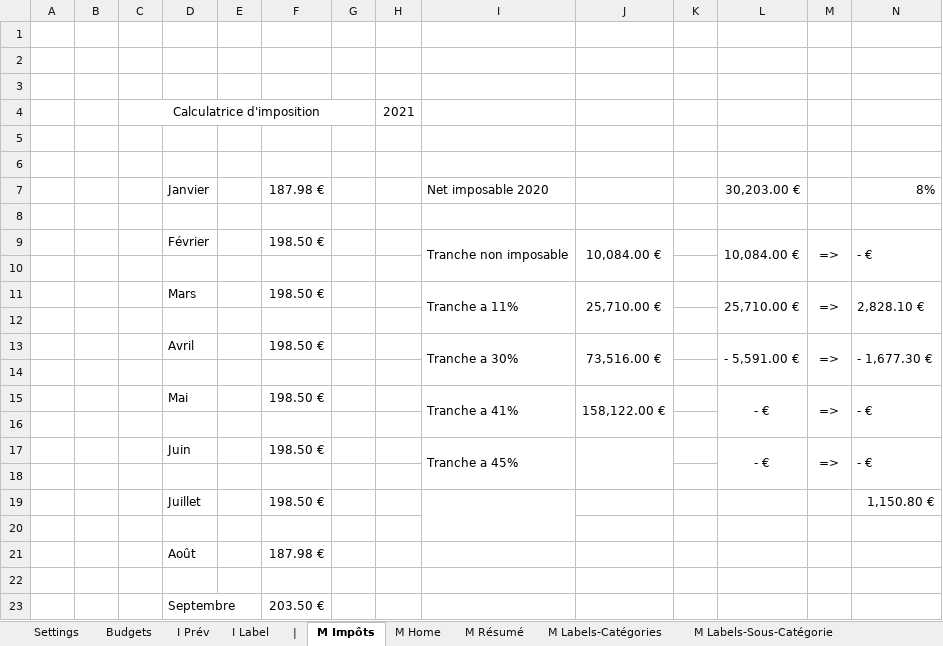
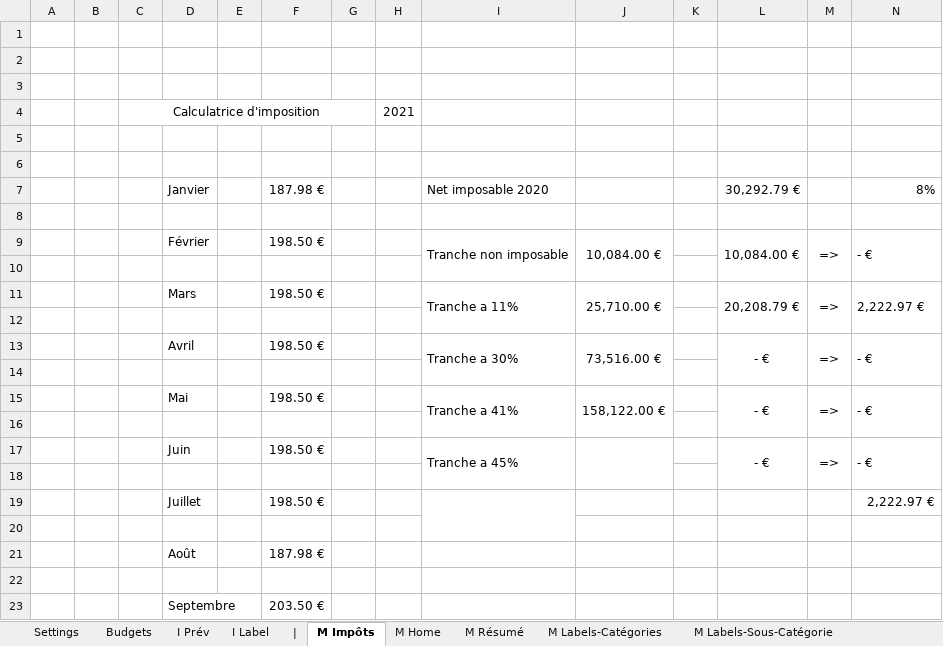
Before and after one commit to Wicaonith/budgetiz, an Excel workbook: Documentation/maquette.xlsx, sheet M Impôts, drawn as a sheet; only a part is shown; values as stored, in another font and other column widths than the file's, no borders; the diff names each change by its address in the sheet, - before the commit and + after, or states it on an @@ line.

```diff
--- a/Documentation/maquette.xlsx (sheet M Impôts)
+++ b/Documentation/maquette.xlsx (sheet M Impôts)
-L7: 30,203.00 €
+L7: 30,292.79 €
-L11: 25,710.00 €
+L11: 20,208.79 €
-N11: 2,828.10 €
+N11: 2,222.97 €
-L13: - 5,591.00 €
+L13: - €
-N13: - 1,677.30 €
+N13: - €
-N19: 1,150.80 €
+N19: 2,222.97 €
```
Also changed, not shown: formulas that keep their value, charts or pictures, 3 other files.
